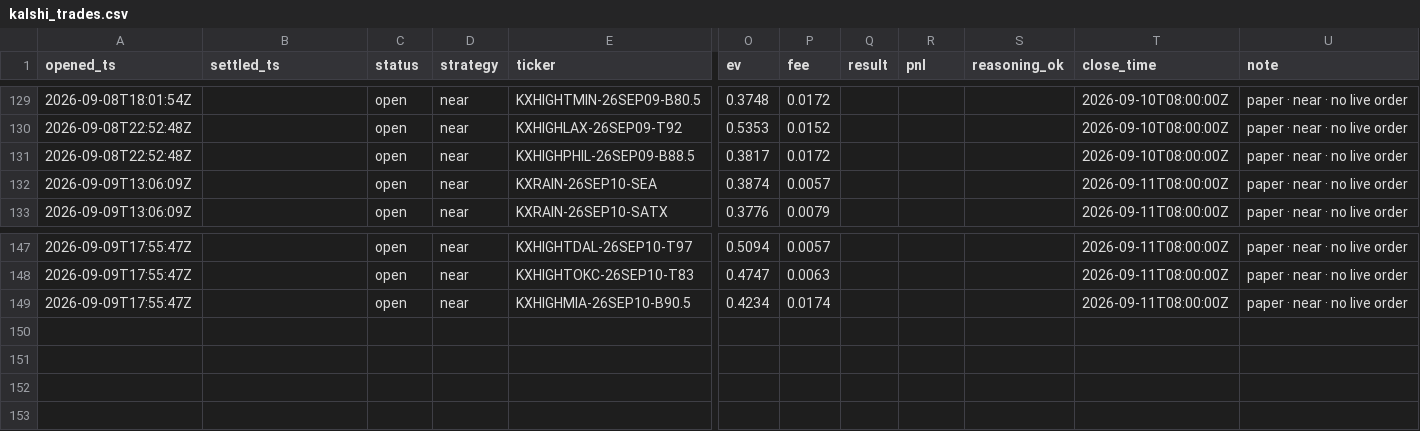
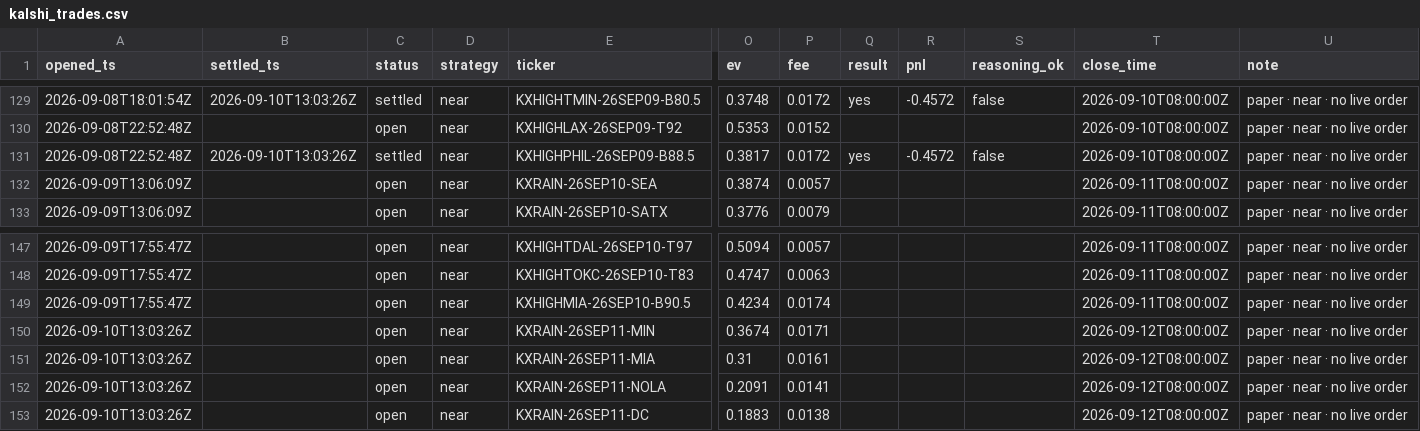
Before and after one commit to JakeA02/EduardoSaverin, a CSV file: data/paper/kalshi_trades.csv, drawn as a sheet; only a part is shown, gaps mark what is left out; rows hold the shown columns only; the diff covers the shown part only; the diff names each change by its address in the sheet, - before the commit and + after, or states it on an @@ line.

```diff
--- a/data/paper/kalshi_trades.csv
+++ b/data/paper/kalshi_trades.csv
-B129 (settled_ts): (empty)
+B129 (settled_ts): 2026-09-10T13:03:26Z
-C129 (status): open
+C129 (status): settled
-Q129 (result): (empty)
+Q129 (result): yes
-R129 (pnl): (empty)
+R129 (pnl): -0.4572
-S129 (reasoning_ok): (empty)
+S129 (reasoning_ok): false
-B131 (settled_ts): (empty)
+B131 (settled_ts): 2026-09-10T13:03:26Z
-C131 (status): open
+C131 (status): settled
-Q131 (result): (empty)
+Q131 (result): yes
-R131 (pnl): (empty)
+R131 (pnl): -0.4572
-S131 (reasoning_ok): (empty)
+S131 (reasoning_ok): false
+row 150: 2026-09-10T13:03:26Z |  | open | near | KXRAIN-26SEP11-MIN | 0.3674 | 0.0171 |  |  |  | 2026-09-12T08:00:00Z | paper · near · no live order
+row 151: 2026-09-10T13:03:26Z |  | open | near | KXRAIN-26SEP11-MIA | 0.31 | 0.0161 |  |  |  | 2026-09-12T08:00:00Z | paper · near · no live order
+row 152: 2026-09-10T13:03:26Z |  | open | near | KXRAIN-26SEP11-NOLA | 0.2091 | 0.0141 |  |  |  | 2026-09-12T08:00:00Z | paper · near · no live order
+row 153: 2026-09-10T13:03:26Z |  | open | near | KXRAIN-26SEP11-DC | 0.1883 | 0.0138 |  |  |  | 2026-09-12T08:00:00Z | paper · near · no live order
```
Also changed, not shown: 65 edited cells elsewhere in this file, data/consensus/consensus.csv, data/paper/trades.csv, 7 other files.
